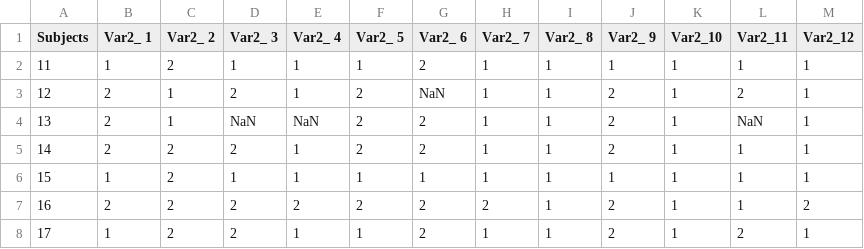
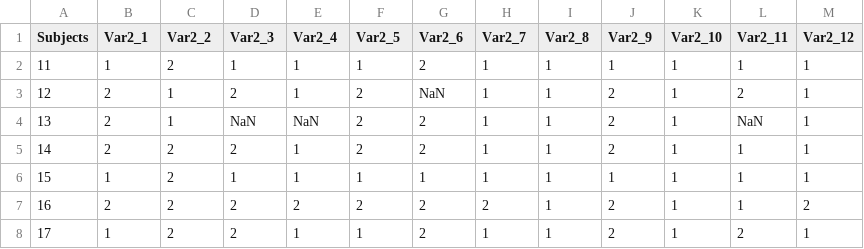
Before and after one commit to adabas/Computational_model_checks, a CSV file: DataOutput/choices.csv, drawn as a sheet; only a part is shown; the diff names each change by its address in the sheet, - before the commit and + after, or states it on an @@ line.

```diff
--- a/DataOutput/choices.csv
+++ b/DataOutput/choices.csv
-B1: Var2_ 1
+B1: Var2_1
-C1: Var2_ 2
+C1: Var2_2
-D1: Var2_ 3
+D1: Var2_3
-E1: Var2_ 4
+E1: Var2_4
-F1: Var2_ 5
+F1: Var2_5
-G1: Var2_ 6
+G1: Var2_6
-H1: Var2_ 7
+H1: Var2_7
-I1: Var2_ 8
+I1: Var2_8
-J1: Var2_ 9
+J1: Var2_9
```
Also changed, not shown: DataOutput/BICVal.csv, DataOutput/NegLLVal.csv, 9 other files.
